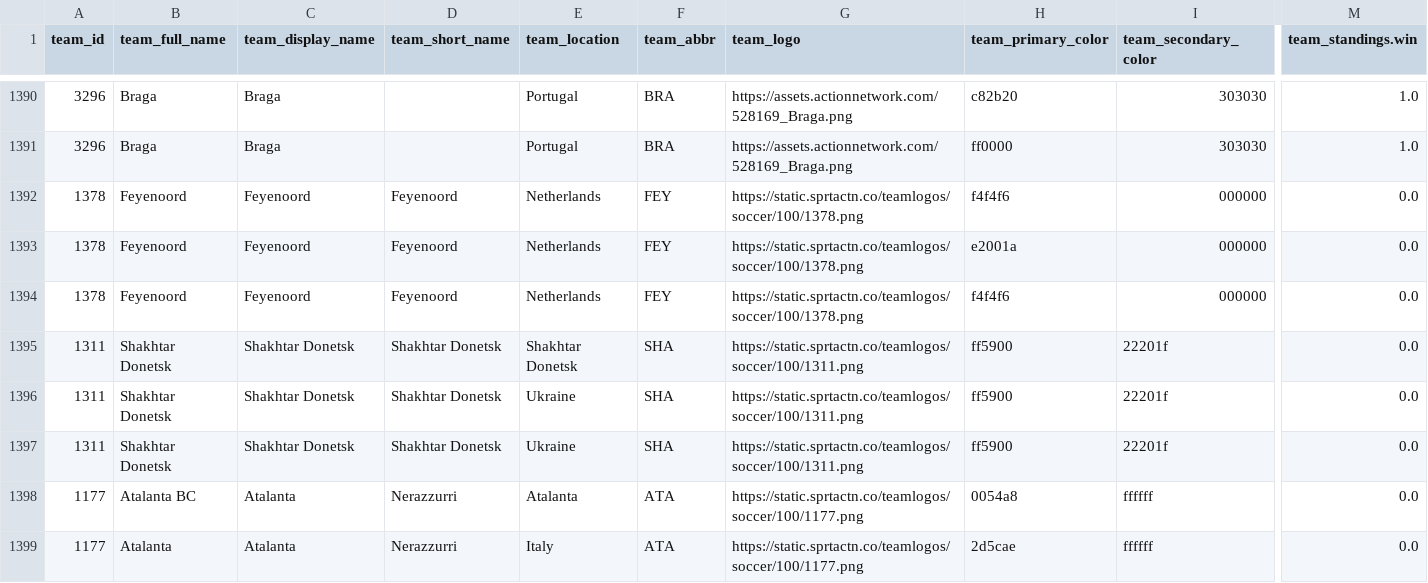
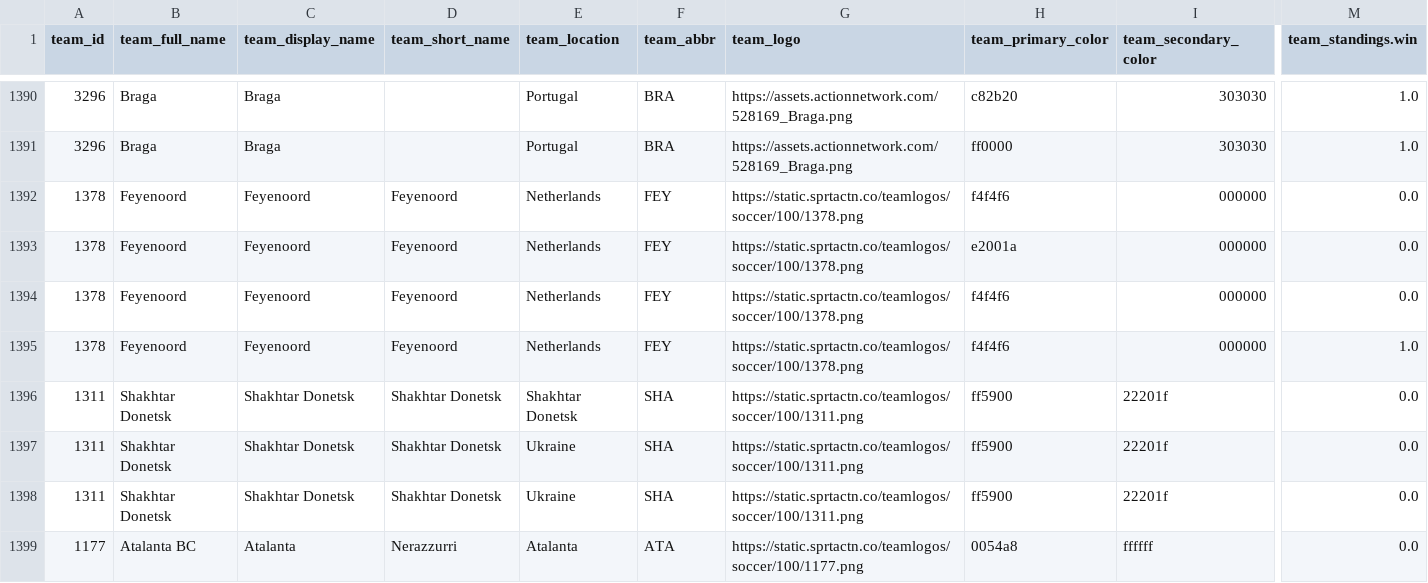
Before and after one commit to aaroncolesmith/bet_model, a CSV file: teams_db.csv, drawn as a sheet; only a part is shown, gaps mark what is left out; the shorter side is filled out with more unchanged rows; rows hold the shown columns only; the diff covers the shown part only; the diff names each change by its address in the sheet, - before the commit and + after, or states it on an @@ line.

```diff
--- a/teams_db.csv
+++ b/teams_db.csv
+row 1395: 1378 | Feyenoord | Feyenoord | Feyenoord | Netherlands | FEY | https://static.sprtactn.co/teamlogos/soccer/100/1378.png | f4f4f6 | 000000 | 1.0
```
Also changed, not shown: 14 added rows elsewhere in this file, bovada_scatter.csv, 6 other files.
